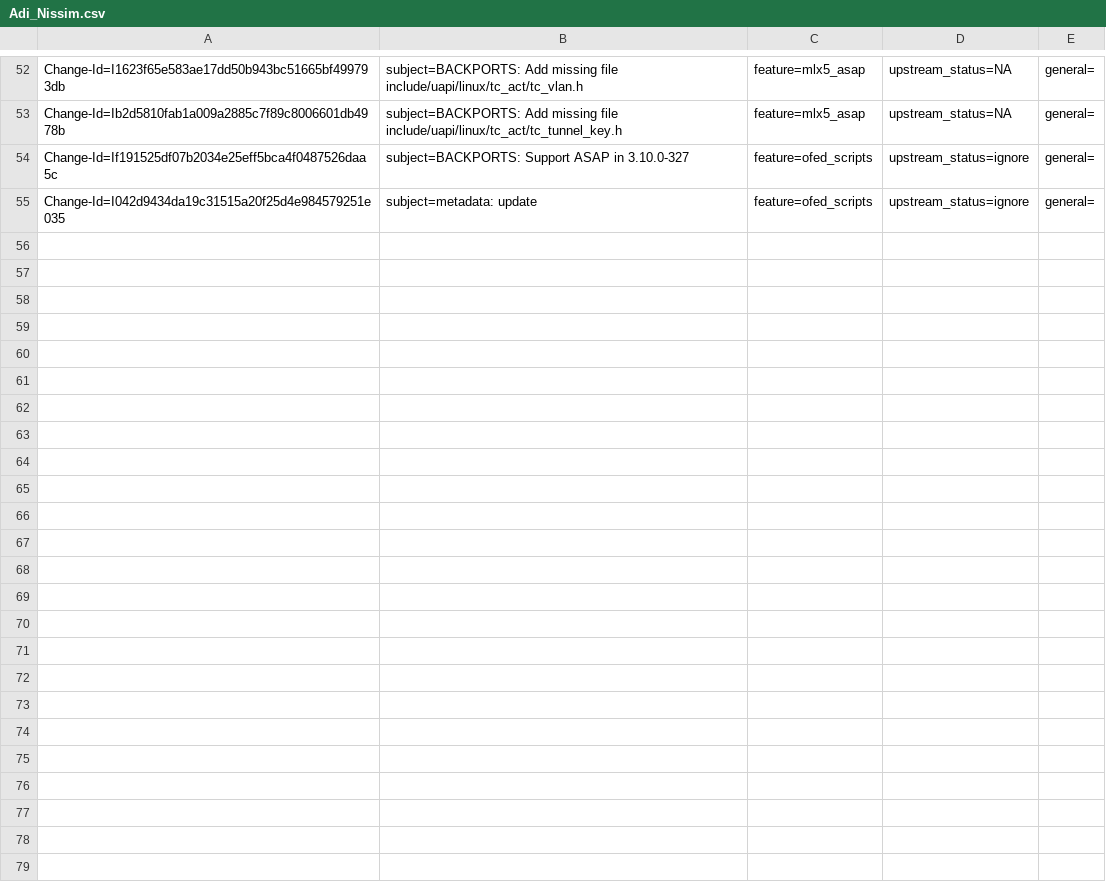
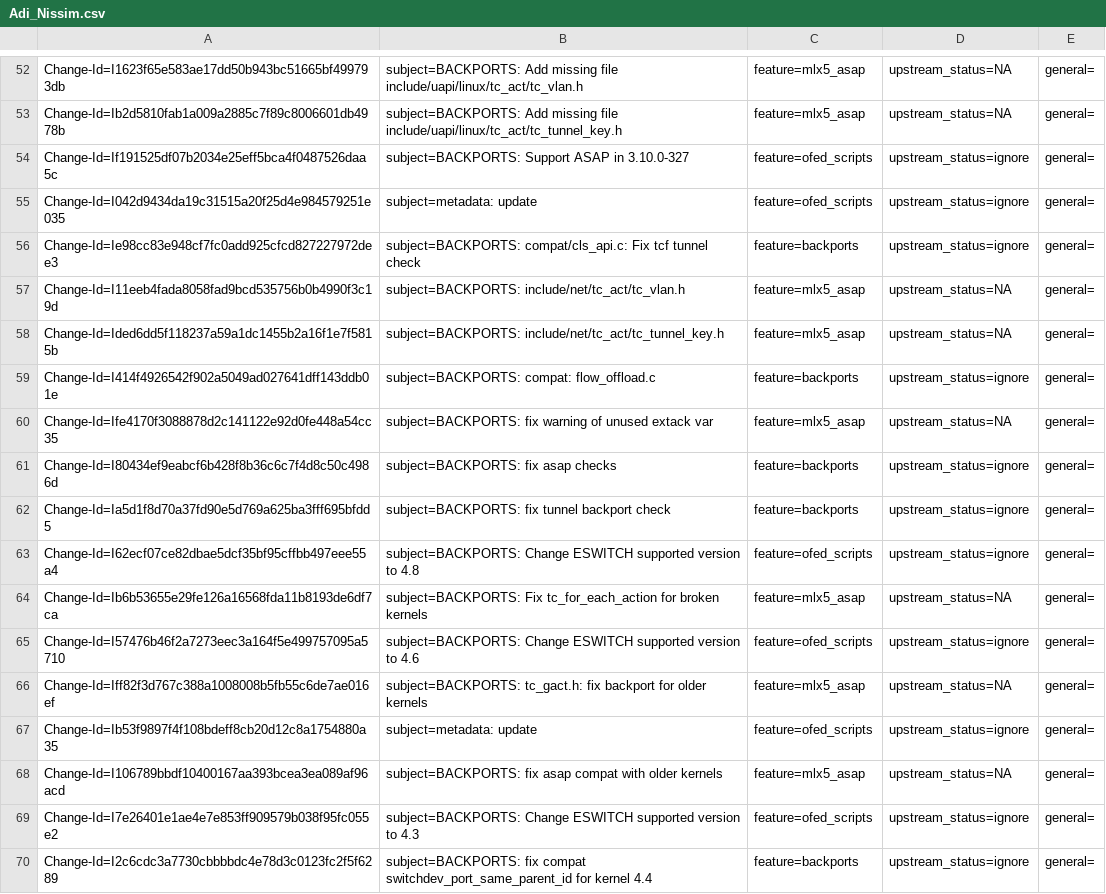
Before and after one commit to huynguyen85/temp_ipsec_inline_ofed_4_7, a CSV file: metadata/Adi_Nissim.csv, drawn as a sheet; only a part is shown, gaps mark what is left out.

Commit message:
metadata: update
Issue: 1906239
Change-Id: Ib53f9897f4f108bdeff8cb20d12c8a1754880a35
Signed-off-by: Adi Nissim <adin@mellanox.com>

```diff
--- a/metadata/Adi_Nissim.csv
+++ b/metadata/Adi_Nissim.csv
@@ -55 +55,16 @@ Change-Id=If191525df07b2034e25eff5bca4f0487526daa5c; subject=BACKPORTS: Support
 Change-Id=I042d9434da19c31515a20f25d4e984579251e035; subject=metadata: update; feature=ofed_scripts; upstream_status=ignore; general=;
+Change-Id=Ie98cc83e948cf7fc0add925cfcd827227972dee3; subject=BACKPORTS: compat/cls_api.c: Fix tcf tunnel check; feature=backports; upstream_status=ignore; general=;
+Change-Id=I11eeb4fada8058fad9bcd535756b0b4990f3c19d; subject=BACKPORTS: include/net/tc_act/tc_vlan.h; feature=mlx5_asap; upstream_status=NA; general=;
+Change-Id=Ided6dd5f118237a59a1dc1455b2a16f1e7f5815b; subject=BACKPORTS: include/net/tc_act/tc_tunnel_key.h; feature=mlx5_asap; upstream_status=NA; general=;
+Change-Id=I414f4926542f902a5049ad027641dff143ddb01e; subject=BACKPORTS: compat: flow_offload.c; feature=backports; upstream_status=ignore; general=;
+Change-Id=Ife4170f3088878d2c141122e92d0fe448a54cc35; subject=BACKPORTS: fix warning of unused extack var; feature=mlx5_asap; upstream_status=NA; general=;
+Change-Id=I80434ef9eabcf6b428f8b36c6c7f4d8c50c4986d; subject=BACKPORTS: fix asap checks; feature=backports; upstream_status=ignore; general=;
+Change-Id=Ia5d1f8d70a37fd90e5d769a625ba3fff695bfdd5; subject=BACKPORTS: fix tunnel backport check; feature=backports; upstream_status=ignore; general=;
+Change-Id=I62ecf07ce82dbae5dcf35bf95cffbb497eee55a4; subject=BACKPORTS: Change ESWITCH supported version to 4.8; feature=ofed_scripts; upstream_status=ignore; general=;
+Change-Id=Ib6b53655e29fe126a16568fda11b8193de6df7ca; subject=BACKPORTS: Fix tc_for_each_action for broken kernels; feature=mlx5_asap; upstream_status=NA; general=;
+Change-Id=I57476b46f2a7273eec3a164f5e499757095a5710; subject=BACKPORTS: Change ESWITCH supported version to 4.6; feature=ofed_scripts; upstream_status=ignore; general=;
+Change-Id=Iff82f3d767c388a1008008b5fb55c6de7ae016ef; subject=BACKPORTS: tc_gact.h: fix backport for older kernels; feature=mlx5_asap; upstream_status=NA; general=;
+Change-Id=Ib53f9897f4f108bdeff8cb20d12c8a1754880a35; subject=metadata: update; feature=ofed_scripts; upstream_status=ignore; general=;
+Change-Id=I106789bbdf10400167aa393bcea3ea089af96acd; subject=BACKPORTS: fix asap compat with older kernels; feature=mlx5_asap; upstream_status=NA; general=;
+Change-Id=I7e26401e1ae4e7e853ff909579b038f95fc055e2; subject=BACKPORTS: Change ESWITCH supported version to 4.3; feature=ofed_scripts; upstream_status=ignore; general=;
+Change-Id=I2c6cdc3a7730cbbbbdc4e78d3c0123fc2f5f6289; subject=BACKPORTS: fix compat switchdev_port_same_parent_id for kernel 4.4; feature=backports; upstream_status=ignore; general=;
```
